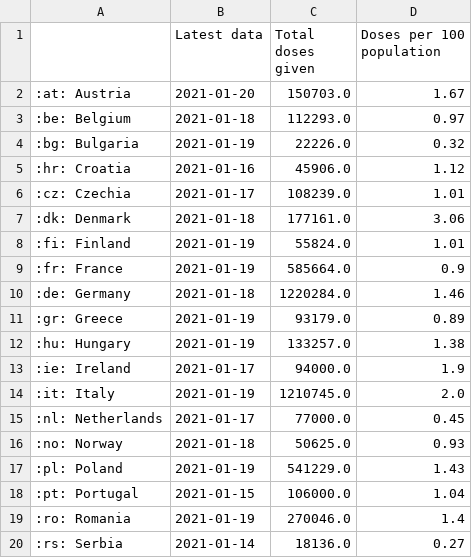
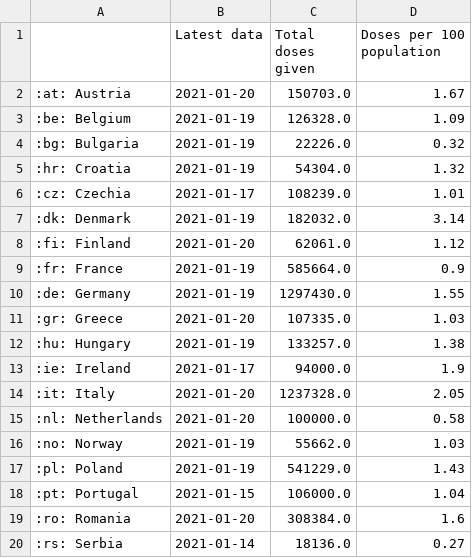
Before and after one commit to simoncook/Spectator, a CSV file: Euro vaccine table data.csv, drawn as a sheet; only a part is shown; the diff covers the shown part only.

Commit message:
Python upload 21/01/2021 08:12:28

```diff
--- a/Euro vaccine table data.csv
+++ b/Euro vaccine table data.csv
@@ -2,19 +2,19 @@
 :at: Austria,2021-01-20,150703.0,1.67
-:be: Belgium,2021-01-18,112293.0,0.97
+:be: Belgium,2021-01-19,126328.0,1.09
 :bg: Bulgaria,2021-01-19,22226.0,0.32
-:hr: Croatia,2021-01-16,45906.0,1.12
+:hr: Croatia,2021-01-19,54304.0,1.32
 :cz: Czechia,2021-01-17,108239.0,1.01
-:dk: Denmark,2021-01-18,177161.0,3.06
-:fi: Finland,2021-01-19,55824.0,1.01
+:dk: Denmark,2021-01-19,182032.0,3.14
+:fi: Finland,2021-01-20,62061.0,1.12
 :fr: France,2021-01-19,585664.0,0.9
-:de: Germany,2021-01-18,1220284.0,1.46
-:gr: Greece,2021-01-19,93179.0,0.89
+:de: Germany,2021-01-19,1297430.0,1.55
+:gr: Greece,2021-01-20,107335.0,1.03
 :hu: Hungary,2021-01-19,133257.0,1.38
 :ie: Ireland,2021-01-17,94000.0,1.9
-:it: Italy,2021-01-19,1210745.0,2.0
-:nl: Netherlands,2021-01-17,77000.0,0.45
-:no: Norway,2021-01-18,50625.0,0.93
+:it: Italy,2021-01-20,1237328.0,2.05
+:nl: Netherlands,2021-01-20,100000.0,0.58
+:no: Norway,2021-01-19,55662.0,1.03
 :pl: Poland,2021-01-19,541229.0,1.43
 :pt: Portugal,2021-01-15,106000.0,1.04
-:ro: Romania,2021-01-19,270046.0,1.4
+:ro: Romania,2021-01-20,308384.0,1.6
 :rs: Serbia,2021-01-14,18136.0,0.27
```
Also changed, not shown: 8 edited cells elsewhere in this file.
